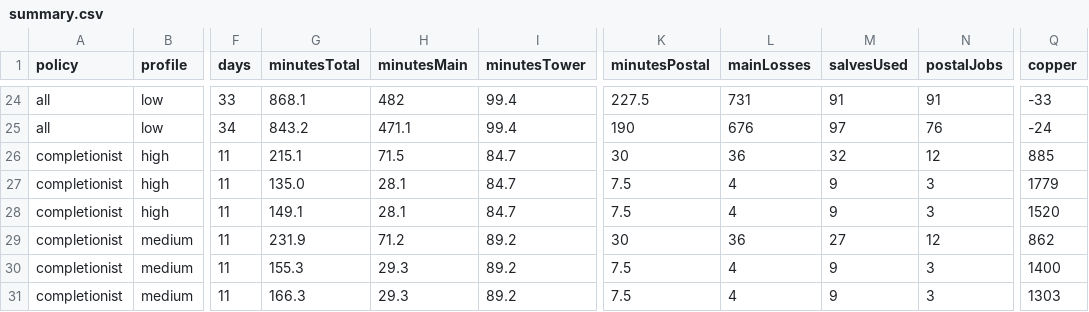
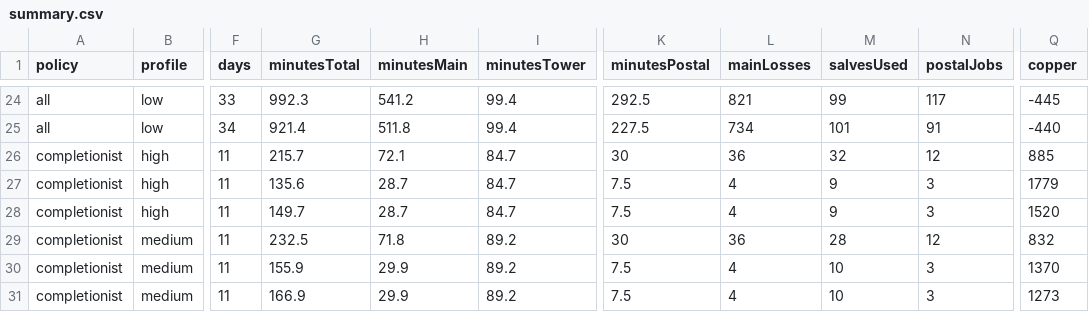
Before and after one commit to andrewlinbridgeedu-droid/port, a CSV file: docs/development/progression-sim-20260929-tower-check/raw/summary.csv, drawn as a sheet; only a part is shown, gaps mark what is left out; the diff covers the shown part only; the diff names each change by its address in the sheet, - before the commit and + after, or states it on an @@ line.

```diff
--- a/docs/development/progression-sim-20260929-tower-check/raw/summary.csv
+++ b/docs/development/progression-sim-20260929-tower-check/raw/summary.csv
-G24 (minutesTotal): 868.1
+G24 (minutesTotal): 992.3
-H24 (minutesMain): 482
+H24 (minutesMain): 541.2
-K24 (minutesPostal): 227.5
+K24 (minutesPostal): 292.5
-L24 (mainLosses): 731
+L24 (mainLosses): 821
-M24 (salvesUsed): 91
+M24 (salvesUsed): 99
-N24 (postalJobs): 91
+N24 (postalJobs): 117
-Q24 (copper): -33
+Q24 (copper): -445
-G25 (minutesTotal): 843.2
+G25 (minutesTotal): 921.4
-H25 (minutesMain): 471.1
+H25 (minutesMain): 511.8
-K25 (minutesPostal): 190
+K25 (minutesPostal): 227.5
-L25 (mainLosses): 676
+L25 (mainLosses): 734
-M25 (salvesUsed): 97
+M25 (salvesUsed): 101
-N25 (postalJobs): 76
+N25 (postalJobs): 91
-Q25 (copper): -24
+Q25 (copper): -440
-G26 (minutesTotal): 215.1
+G26 (minutesTotal): 215.7
-H26 (minutesMain): 71.5
+H26 (minutesMain): 72.1
-G27 (minutesTotal): 135.0
+G27 (minutesTotal): 135.6
-H27:H28 (minutesMain): 28.1
+H27:H28 (minutesMain): 28.7
-G28 (minutesTotal): 149.1
+G28 (minutesTotal): 149.7
-G29 (minutesTotal): 231.9
+G29 (minutesTotal): 232.5
-H29 (minutesMain): 71.2
+H29 (minutesMain): 71.8
-M29 (salvesUsed): 27
+M29 (salvesUsed): 28
-Q29 (copper): 862
+Q29 (copper): 832
-G30 (minutesTotal): 155.3
+G30 (minutesTotal): 155.9
-H30:H31 (minutesMain): 29.3
+H30:H31 (minutesMain): 29.9
-M30:M31 (salvesUsed): 9
+M30:M31 (salvesUsed): 10
-Q30 (copper): 1400
+Q30 (copper): 1370
-G31 (minutesTotal): 166.3
+G31 (minutesTotal): 166.9
-Q31 (copper): 1303
+Q31 (copper): 1273
```
Also changed, not shown: 83 edited cells elsewhere in this file, 7 other files.
